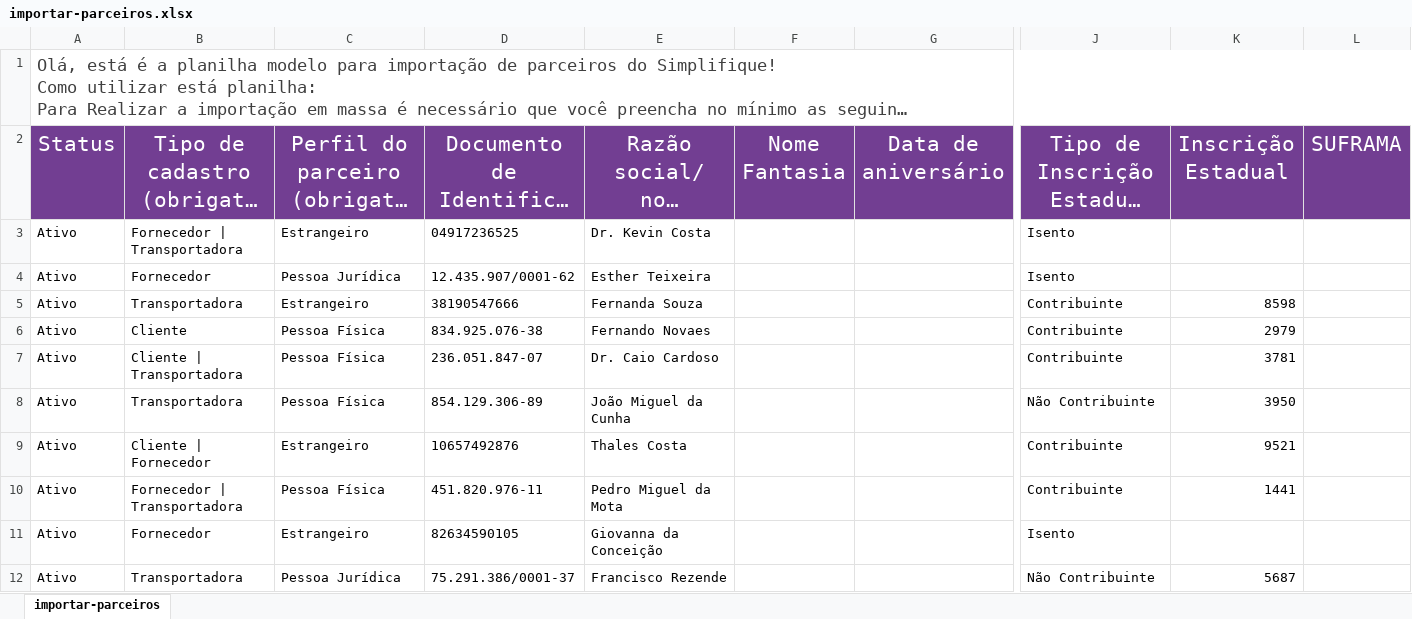
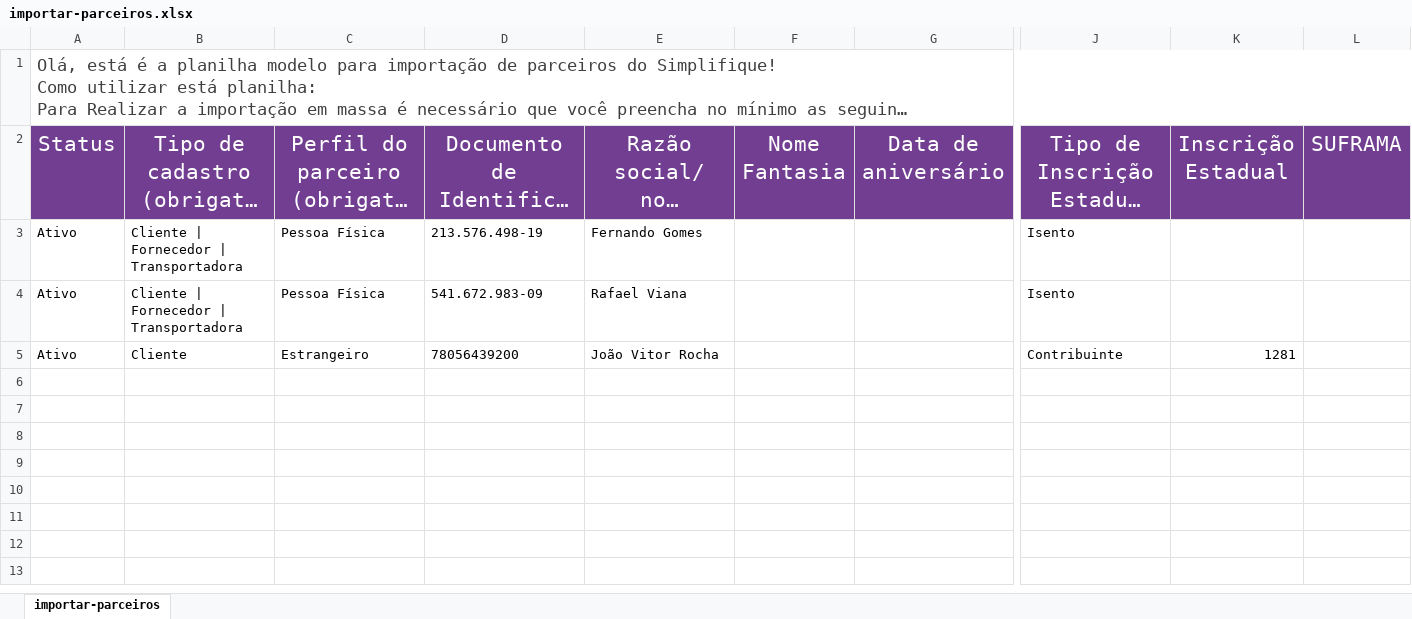
Before and after one commit to joao-vmv07/Proj-Script-Python, an Excel workbook: excel/planilhasGerada/importar-parceiros.xlsx, sheet importar-parceiros, drawn as a sheet; only a part is shown, gaps mark what is left out; long unchanged cells end in …; values as stored, in another font and other column widths than the file's, no borders; removed rows and columns are numbered as before the commit, all else as after; rows hold the shown columns only; the diff names each change by its address in the sheet, - before the commit and + after, or states it on an @@ line.

```diff
--- a/excel/planilhasGerada/importar-parceiros.xlsx (sheet importar-parceiros)
+++ b/excel/planilhasGerada/importar-parceiros.xlsx (sheet importar-parceiros)
-B3: Fornecedor | Transportadora
+B3: Cliente | Fornecedor | Transportadora
-C3: Estrangeiro
+C3: Pessoa Física
-D3: 04917236525
+D3: 213.576.498-19
-E3: Dr. Kevin Costa
+E3: Fernando Gomes
-B4: Fornecedor
+B4: Cliente | Fornecedor | Transportadora
-C4: Pessoa Jurídica
+C4: Pessoa Física
-D4: 12.435.907/0001-62
+D4: 541.672.983-09
-E4: Esther Teixeira
+E4: Rafael Viana
-row 5: Ativo | Transportadora | Estrangeiro | 38190547666 | Fernanda Souza |  |  | Contribuinte | 8598
-C5: Pessoa Física
+C5: Estrangeiro
-D5: 834.925.076-38
+D5: 78056439200
-E5: Fernando Novaes
+E5: João Vitor Rocha
-K5: 2979
+K5: 1281
-row 7: Ativo | Cliente | Transportadora | Pessoa Física | 236.051.847-07 | Dr. Caio Cardoso |  |  | Contribuinte | 3781
-row 8: Ativo | Transportadora | Pessoa Física | 854.129.306-89 | João Miguel da Cunha |  |  | Não Contribuinte | 3950
-row 9: Ativo | Cliente | Fornecedor | Estrangeiro | 10657492876 | Thales Costa |  |  | Contribuinte | 9521
-row 10: Ativo | Fornecedor | Transportadora | Pessoa Física | 451.820.976-11 | Pedro Miguel da Mota |  |  | Contribuinte | 1441
-row 11: Ativo | Fornecedor | Estrangeiro | 82634590105 | Giovanna da Conceição |  |  | Isento
-row 12: Ativo | Transportadora | Pessoa Jurídica | 75.291.386/0001-37 | Francisco Rezende |  |  | Não Contribuinte | 5687
```
Also changed, not shown: excel/planilhasGerada/importar-produtos.xlsx, 9 other files.
